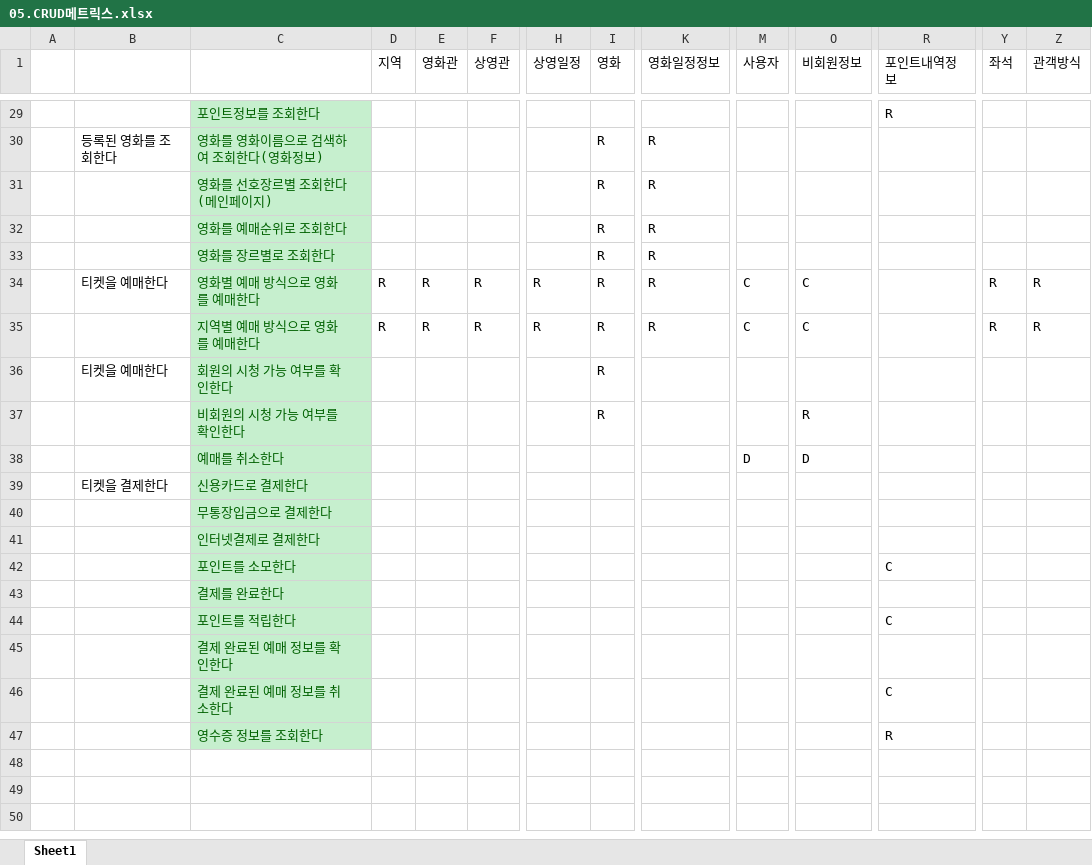
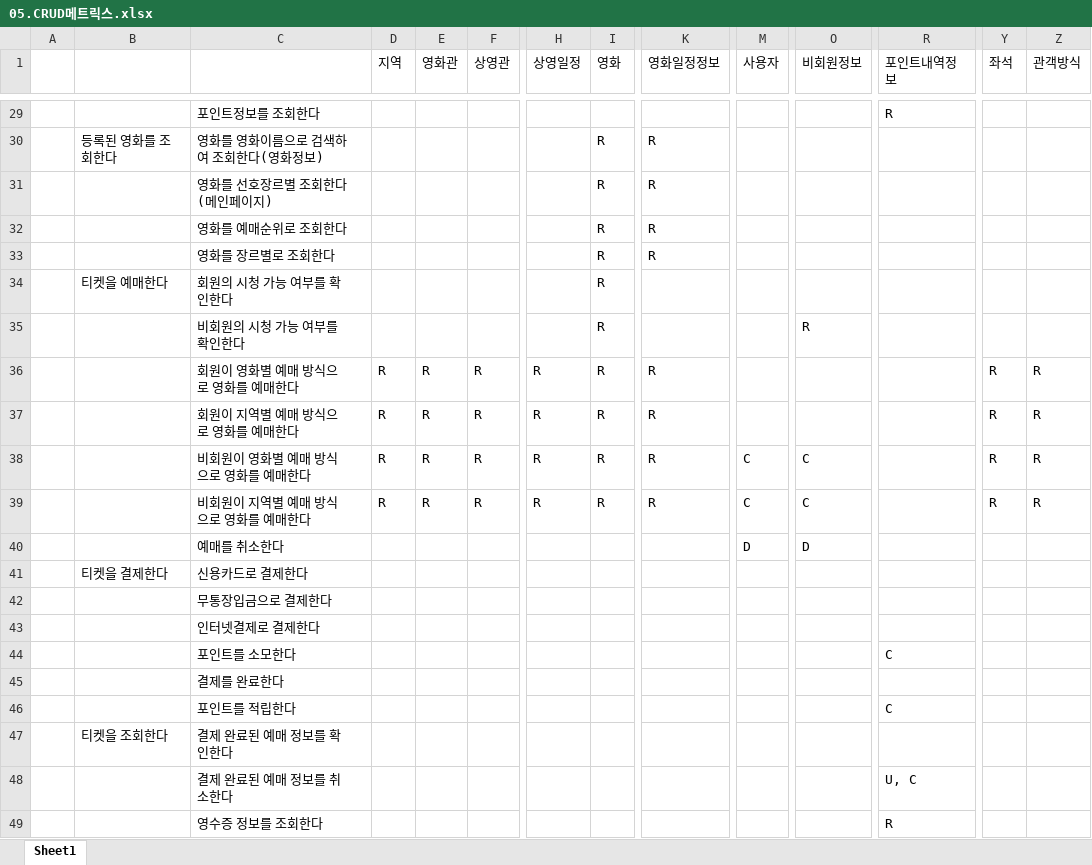
Before and after one commit to Cinema-System/My-Cinema, an Excel workbook: 중간발표/05.CRUD메트릭스.xlsx, sheet Sheet1, drawn as a sheet; only a part is shown, gaps mark what is left out; values as stored, in another font and other column widths than the file's, no borders; removed rows and columns are numbered as before the commit, all else as after; rows hold the shown columns only; the diff covers the shown part only; the diff names each change by its address in the sheet, - before the commit and + after, or states it on an @@ line.

```diff
--- a/중간발표/05.CRUD메트릭스.xlsx (sheet Sheet1)
+++ b/중간발표/05.CRUD메트릭스.xlsx (sheet Sheet1)
@@ C29:C33 fill: #C6EFCE → none, text colour: #006100 → black @@
-row 34:  | 티켓을 예매한다 | 영화별 예매 방식으로 영화를 예매한다 | R | R | R | R | R | R | C | C |  | R | R
-row 35:  |  | 지역별 예매 방식으로 영화를 예매한다 | R | R | R | R | R | R | C | C |  | R | R
@@ C34:C35 fill: #C6EFCE → none, text colour: #006100 → black @@
+row 36:  |  | 회원이 영화별 예매 방식으로 영화를 예매한다 | R | R | R | R | R | R |  |  |  | R | R
+row 37:  |  | 회원이 지역별 예매 방식으로 영화를 예매한다 | R | R | R | R | R | R |  |  |  | R | R
+row 38:  |  | 비회원이 영화별 예매 방식으로 영화를 예매한다 | R | R | R | R | R | R | C | C |  | R | R
+row 39:  |  | 비회원이 지역별 예매 방식으로 영화를 예매한다 | R | R | R | R | R | R | C | C |  | R | R
@@ C40:C49 fill: #C6EFCE → none, text colour: #006100 → black @@
-B47: (empty)
+B47: 티켓을 조회한다
-R48 (포인트내역정보): C
+R48 (포인트내역정보): U, C
```
Also changed, not shown: cell formats elsewhere in this sheet, 3 other files.
